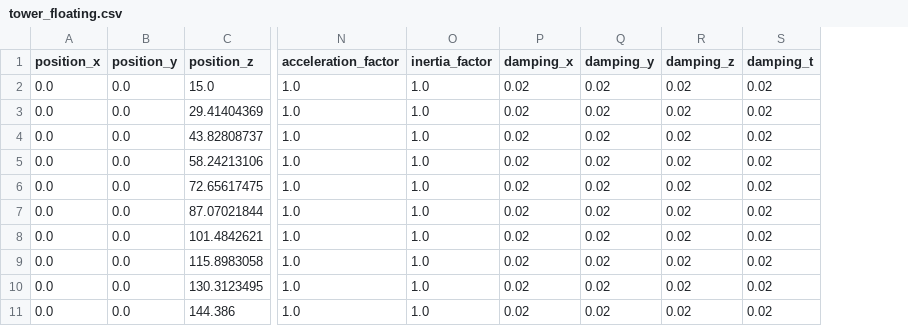
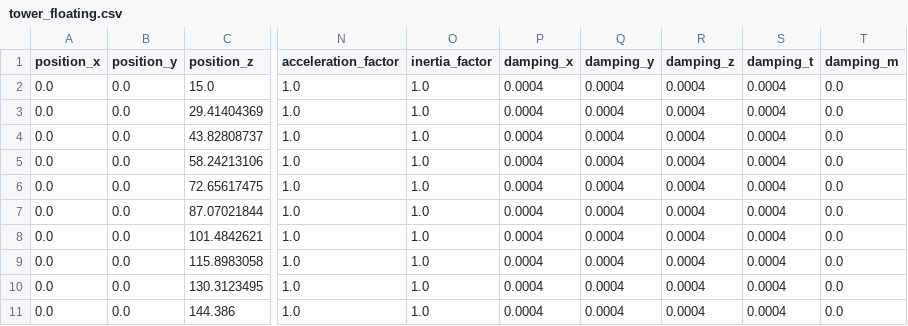
Before and after one commit to AlvaroDFC/seahowl, a CSV file: data/IEA15MW/floating/tower_floating.csv, drawn as a sheet; only a part is shown, gaps mark what is left out; the diff names each change by its address in the sheet, - before the commit and + after, or states it on an @@ line.

```diff
--- a/data/IEA15MW/floating/tower_floating.csv
+++ b/data/IEA15MW/floating/tower_floating.csv
+column T (damping_m), rows 2-11: all 0.0
-P2:P11 (damping_x): 0.02
+P2:P11 (damping_x): 0.0004
-Q2:Q11 (damping_y): 0.02
+Q2:Q11 (damping_y): 0.0004
-R2:R11 (damping_z): 0.02
+R2:R11 (damping_z): 0.0004
-S2:S11 (damping_t): 0.02
+S2:S11 (damping_t): 0.0004
```
Also changed, not shown: data/IEA15MW/monopile/monopile.csv, data/IEA15MW/onshore/tower.csv, 6 other files.
